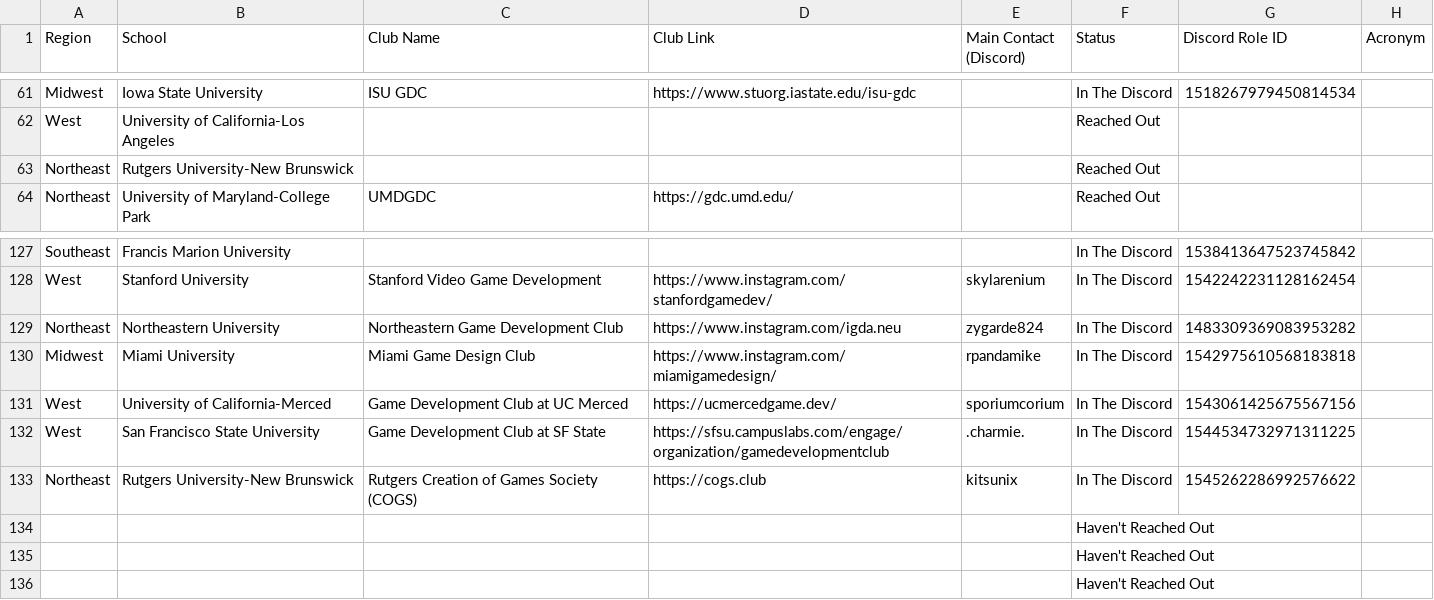
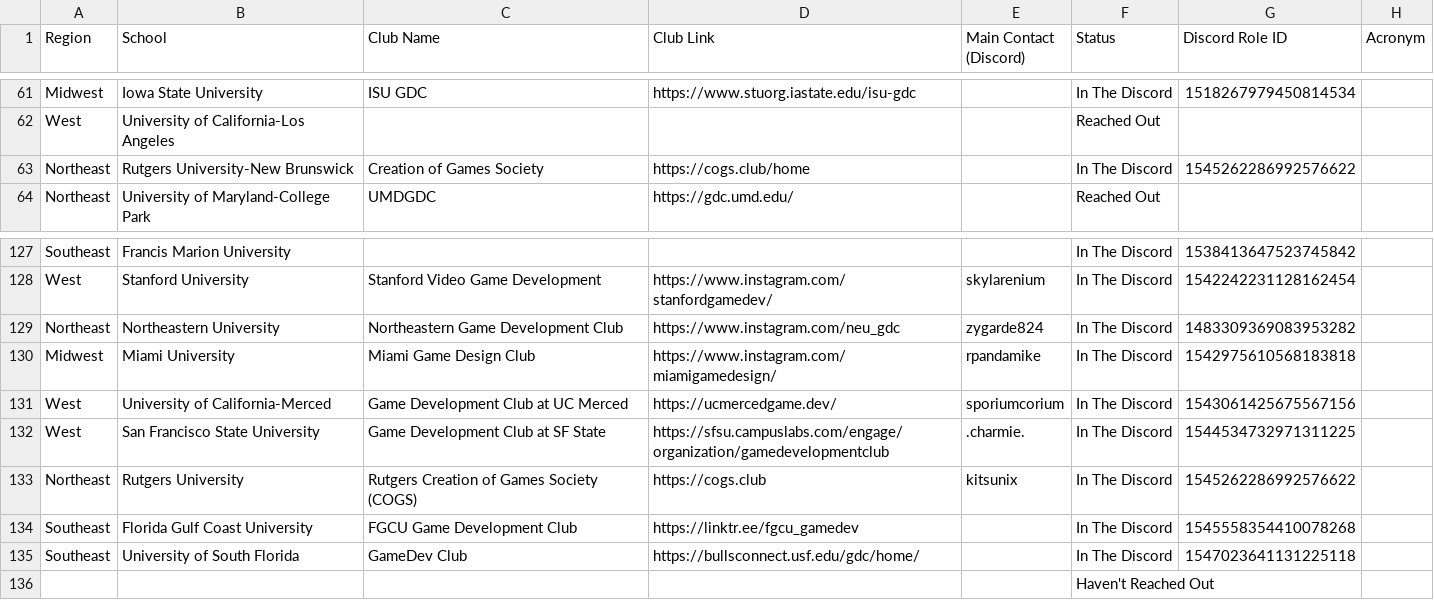
Before and after one commit to Game-Dev-Club-Club/website, a CSV file: src/assets/Schools List - Main.csv, drawn as a sheet; only a part is shown, gaps mark what is left out.

Commit message:
Update Schools List - Main.csv

```diff
--- a/src/assets/Schools List - Main.csv
+++ b/src/assets/Schools List - Main.csv
@@ -62,3 +62,3 @@ Midwest,Iowa State University,ISU GDC,https://www.stuorg.iastate.edu/isu-gdc,,In
 West ,University of California-Los Angeles,,,,Reached Out,,
-Northeast,Rutgers University-New Brunswick,,,,Reached Out,,
+Northeast,Rutgers University-New Brunswick,Creation of Games Society,https://cogs.club/home,,In The Discord,1545262286992576622,
 Northeast,University of Maryland-College Park,UMDGDC,https://gdc.umd.edu/,,Reached Out,,
@@ -128,3 +128,3 @@ Southeast,Francis Marion University,,,,In The Discord,1538413647523745842,
 West ,Stanford University,Stanford Video Game Development,https://www.instagram.com/stanfordgamedev/,skylarenium,In The Discord,1542242231128162454,
-Northeast,Northeastern University,Northeastern Game Development Club,https://www.instagram.com/igda.neu,zygarde824,In The Discord,1483309369083953282,
+Northeast,Northeastern University,Northeastern Game Development Club,https://www.instagram.com/neu_gdc,zygarde824,In The Discord,1483309369083953282,
 Midwest,Miami University,Miami Game Design Club,https://www.instagram.com/miamigamedesign/,rpandamike,In The Discord,1542975610568183818,
@@ -132,5 +132,5 @@ West ,University of California-Merced,Game Development Club at UC Merced,https:/
 West ,San Francisco State University,Game Development Club at SF State,https://sfsu.campuslabs.com/engage/organization/gamedevelopmentclub,.charmie.,In The Discord,1544534732971311225,
-Northeast,Rutgers University-New Brunswick,Rutgers Creation of Games Society (COGS),https://cogs.club,kitsunix,In The Discord,1545262286992576622,
-,,,,,Haven't Reached Out,,
-,,,,,Haven't Reached Out,,
+Northeast,Rutgers University,Rutgers Creation of Games Society (COGS),https://cogs.club,kitsunix,In The Discord,1545262286992576622,
+Southeast,Florida Gulf Coast University,FGCU Game Development Club,https://linktr.ee/fgcu_gamedev,,In The Discord,1545558354410078268,
+Southeast,University of South Florida,GameDev Club,https://bullsconnect.usf.edu/gdc/home/,,In The Discord,1547023641131225118,
 ,,,,,Haven't Reached Out,,
```
